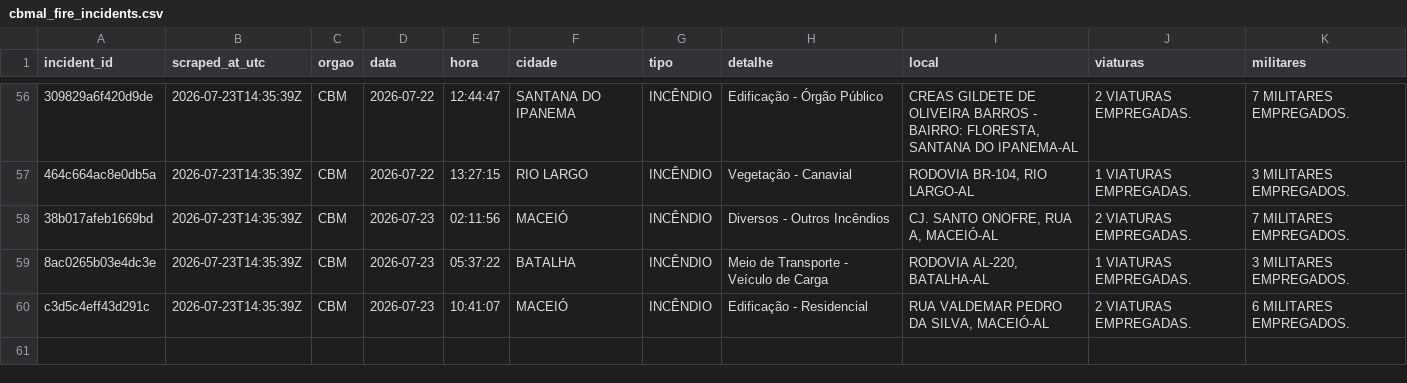
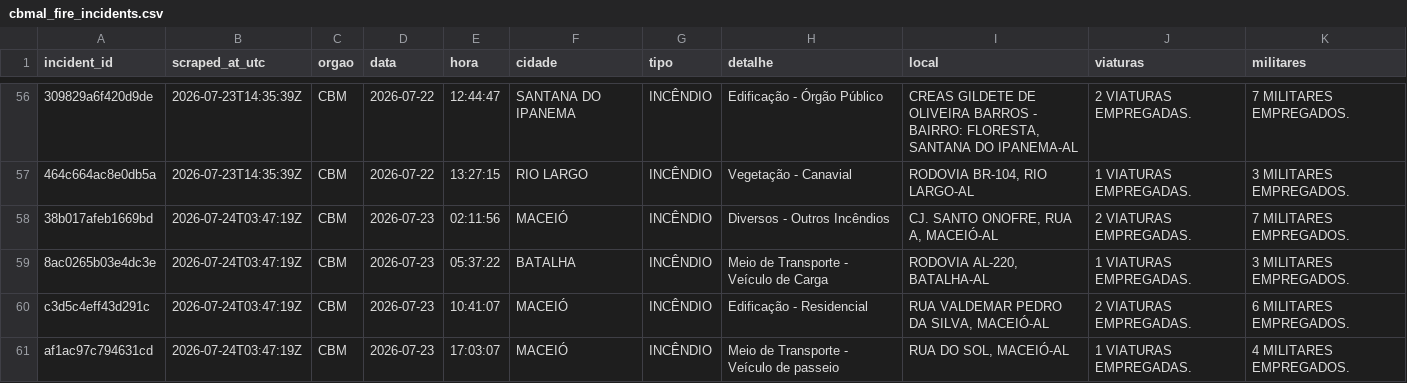
Before and after one commit to ajtga/fire-incidents, a CSV file: data/cbmal_fire_incidents.csv, drawn as a sheet; only a part is shown, gaps mark what is left out; the diff names each change by its address in the sheet, - before the commit and + after, or states it on an @@ line.

```diff
--- a/data/cbmal_fire_incidents.csv
+++ b/data/cbmal_fire_incidents.csv
-B58:B60 (scraped_at_utc): 2026-07-23T14:35:39Z
+B58:B60 (scraped_at_utc): 2026-07-24T03:47:19Z
+row 61: af1ac97c794631cd | 2026-07-24T03:47:19Z | CBM | 2026-07-23 | 17:03:07 | MACEIÓ | INCÊNDIO | Meio de Transporte - Veículo de passeio | RUA DO SOL, MACEIÓ-AL | 1 VIATURAS EMPREGADAS. | 4 MILITARES EMPREGADOS.
```
